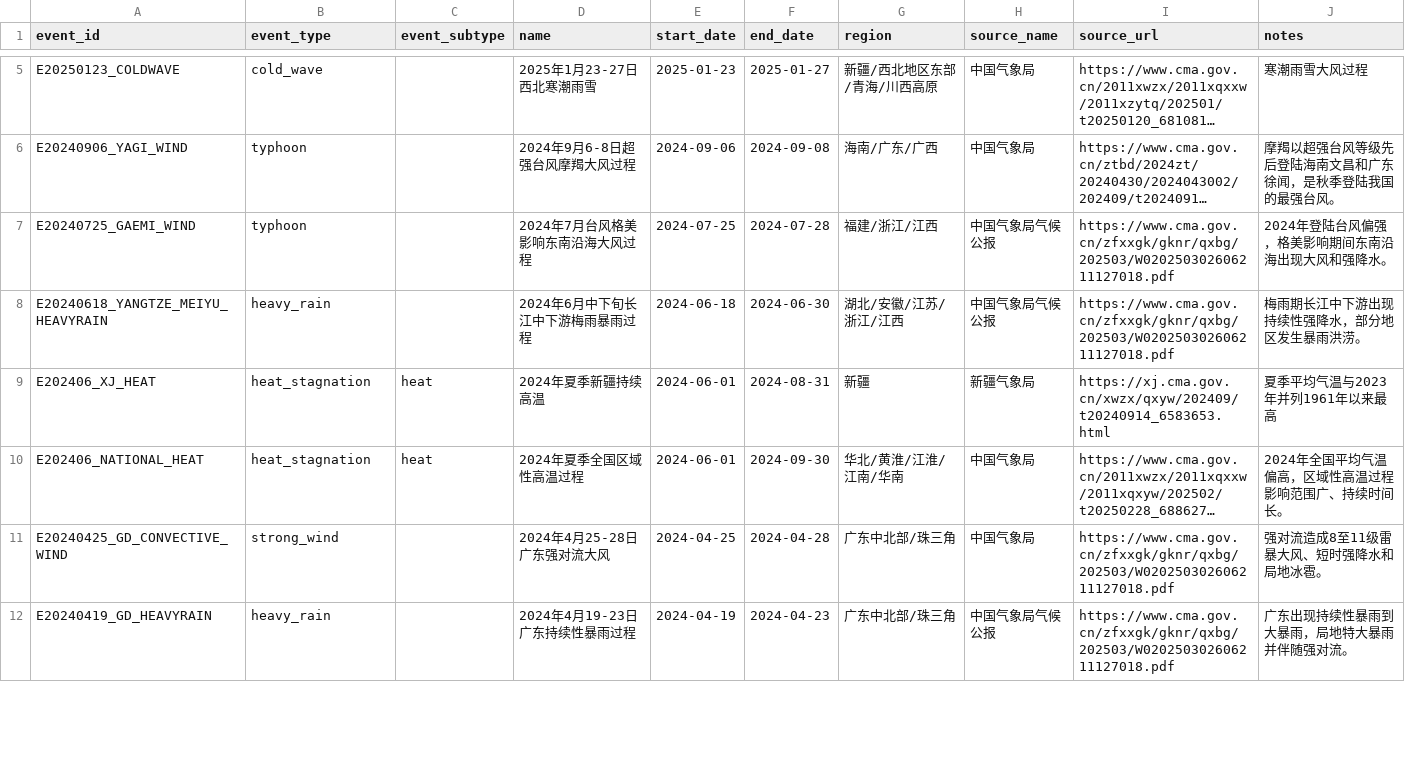
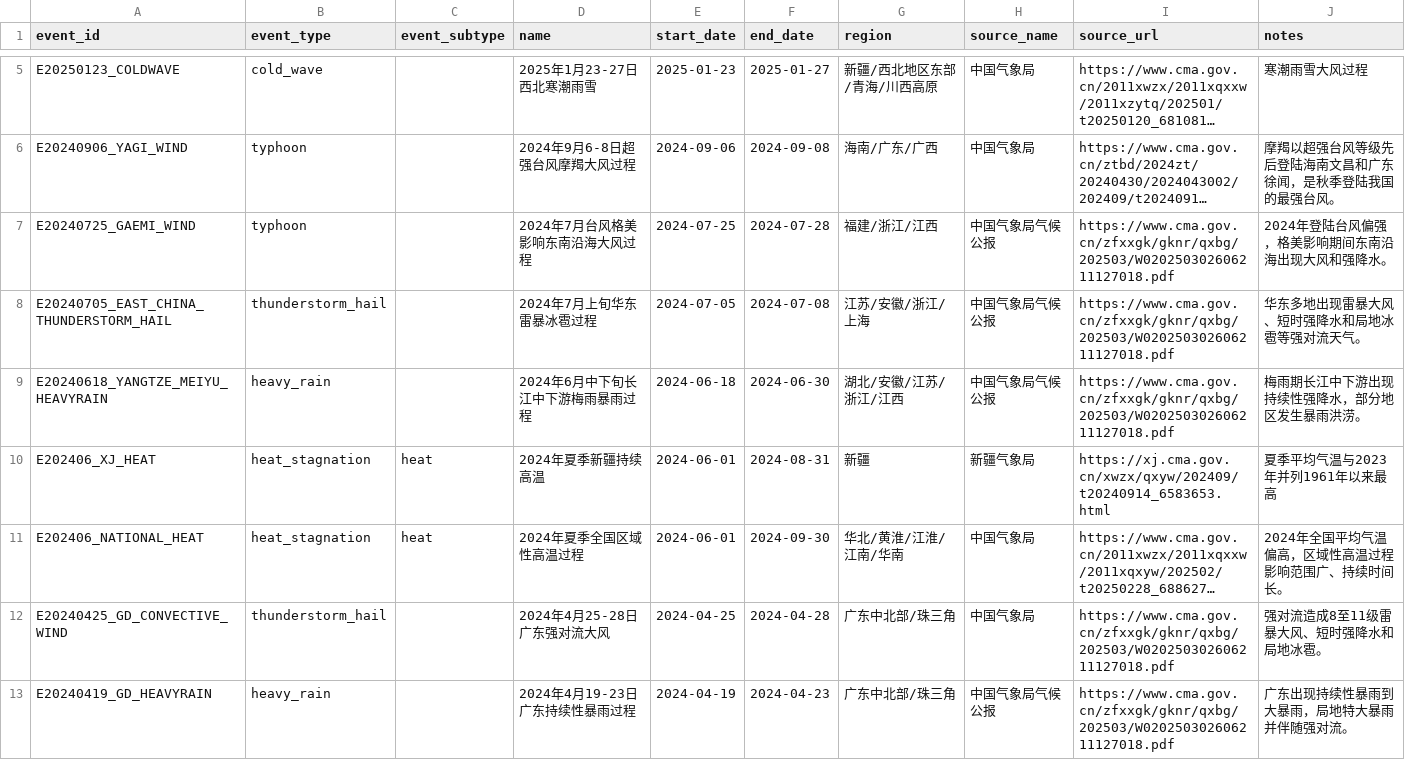
Before and after one commit to ZKKnight/Extreme-weather-data-display, a CSV file: examples/national_events_2006_2025.csv, drawn as a sheet; only a part is shown, gaps mark what is left out; long unchanged cells end in …; addresses are those after the commit; the diff covers the shown part only; the diff names each change by its address in the sheet, - before the commit and + after, or states it on an @@ line.

Commit message:
Add thunderstorm hail and fog categories

```diff
--- a/examples/national_events_2006_2025.csv
+++ b/examples/national_events_2006_2025.csv
+row 8: E20240705_EAST_CHINA_THUNDERSTORM_HAIL | thunderstorm_hail |  | 2024年7月上旬华东雷暴冰雹过程 | 2024-07-05 | 2024-07-08 | 江苏/安徽/浙江/上海 | 中国气象局气候公报 | https://www.cma.gov.cn/zfxxgk/gknr/qxbg/202503/W020250302606211127018.pdf | 华东多地出现雷暴大风、短时强降水和局地冰雹等强对流天气。
-B12 (event_type): strong_wind
+B12 (event_type): thunderstorm_hail
```
Also changed, not shown: 11 added rows and 3 edited cells elsewhere in this file, 7 other files.
